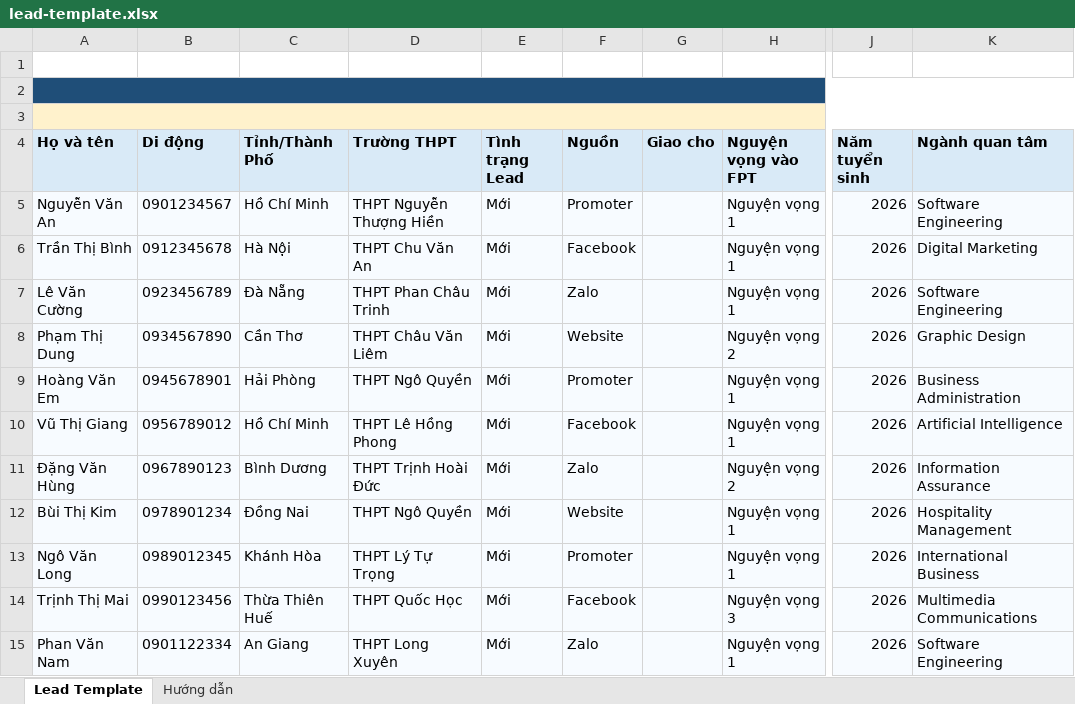
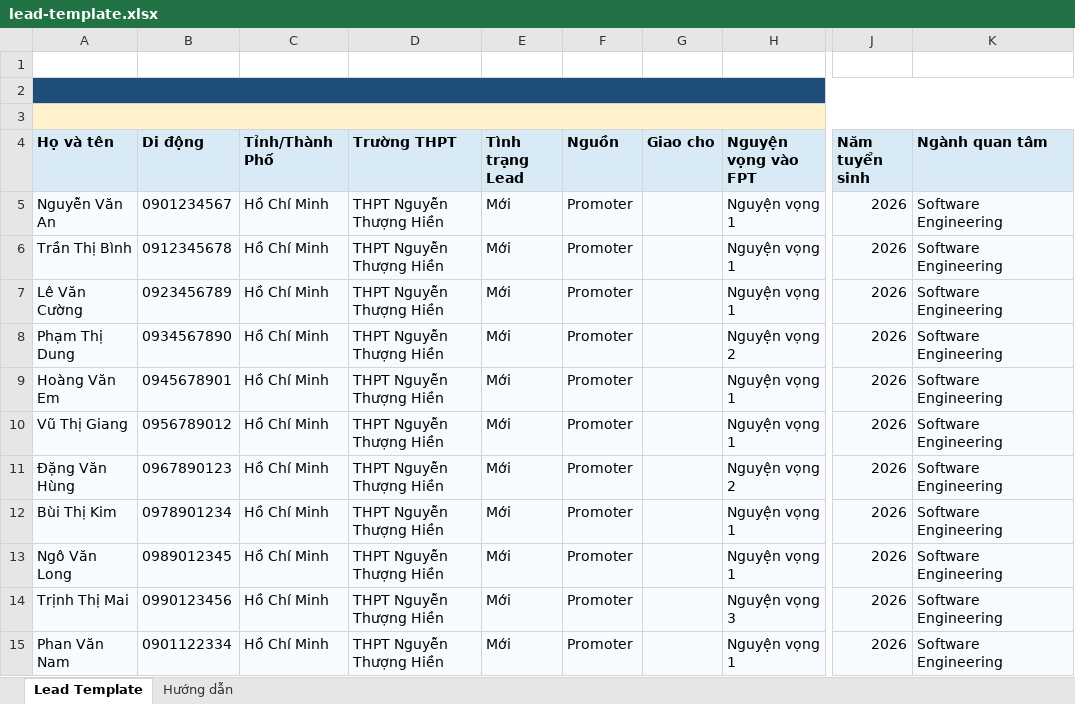
Before and after one commit to ai-nes/frappe-crm, an Excel workbook: outputs/260908-2225-lead-template/lead-template.xlsx, sheet Lead Template, drawn as a sheet; only a part is shown, gaps mark what is left out; values as stored, in another font and other column widths than the file's, no borders; the diff names each change by its address in the sheet, - before the commit and + after, or states it on an @@ line.

Commit message:
Update lead template workbook
Refresh the lead template Excel workbook to include the latest template revisions for lead data capture.

```diff
--- a/outputs/260908-2225-lead-template/lead-template.xlsx (sheet Lead Template)
+++ b/outputs/260908-2225-lead-template/lead-template.xlsx (sheet Lead Template)
-C6 (Tỉnh/Thành Phố): Hà Nội
+C6 (Tỉnh/Thành Phố): Hồ Chí Minh
-D6 (Trường THPT): THPT Chu Văn An
+D6 (Trường THPT): THPT Nguyễn Thượng Hiền
-F6 (Nguồn): Facebook
+F6 (Nguồn): Promoter
-K6 (Ngành quan tâm): Digital Marketing
+K6 (Ngành quan tâm): Software Engineering
-C7 (Tỉnh/Thành Phố): Đà Nẵng
+C7 (Tỉnh/Thành Phố): Hồ Chí Minh
-D7 (Trường THPT): THPT Phan Châu Trinh
+D7 (Trường THPT): THPT Nguyễn Thượng Hiền
-F7 (Nguồn): Zalo
+F7 (Nguồn): Promoter
-C8 (Tỉnh/Thành Phố): Cần Thơ
+C8 (Tỉnh/Thành Phố): Hồ Chí Minh
-D8 (Trường THPT): THPT Châu Văn Liêm
+D8 (Trường THPT): THPT Nguyễn Thượng Hiền
-F8 (Nguồn): Website
+F8 (Nguồn): Promoter
-K8 (Ngành quan tâm): Graphic Design
+K8 (Ngành quan tâm): Software Engineering
-C9 (Tỉnh/Thành Phố): Hải Phòng
+C9 (Tỉnh/Thành Phố): Hồ Chí Minh
-D9 (Trường THPT): THPT Ngô Quyền
+D9 (Trường THPT): THPT Nguyễn Thượng Hiền
-K9 (Ngành quan tâm): Business Administration
+K9 (Ngành quan tâm): Software Engineering
-D10 (Trường THPT): THPT Lê Hồng Phong
+D10 (Trường THPT): THPT Nguyễn Thượng Hiền
-F10 (Nguồn): Facebook
+F10 (Nguồn): Promoter
-K10 (Ngành quan tâm): Artificial Intelligence
+K10 (Ngành quan tâm): Software Engineering
-C11 (Tỉnh/Thành Phố): Bình Dương
+C11 (Tỉnh/Thành Phố): Hồ Chí Minh
-D11 (Trường THPT): THPT Trịnh Hoài Đức
+D11 (Trường THPT): THPT Nguyễn Thượng Hiền
-F11 (Nguồn): Zalo
+F11 (Nguồn): Promoter
-K11 (Ngành quan tâm): Information Assurance
+K11 (Ngành quan tâm): Software Engineering
-C12 (Tỉnh/Thành Phố): Đồng Nai
+C12 (Tỉnh/Thành Phố): Hồ Chí Minh
-D12 (Trường THPT): THPT Ngô Quyền
+D12 (Trường THPT): THPT Nguyễn Thượng Hiền
-F12 (Nguồn): Website
+F12 (Nguồn): Promoter
-K12 (Ngành quan tâm): Hospitality Management
+K12 (Ngành quan tâm): Software Engineering
-C13 (Tỉnh/Thành Phố): Khánh Hòa
+C13 (Tỉnh/Thành Phố): Hồ Chí Minh
-D13 (Trường THPT): THPT Lý Tự Trọng
+D13 (Trường THPT): THPT Nguyễn Thượng Hiền
-K13 (Ngành quan tâm): International Business
+K13 (Ngành quan tâm): Software Engineering
-C14 (Tỉnh/Thành Phố): Thừa Thiên Huế
+C14 (Tỉnh/Thành Phố): Hồ Chí Minh
-D14 (Trường THPT): THPT Quốc Học
+D14 (Trường THPT): THPT Nguyễn Thượng Hiền
-F14 (Nguồn): Facebook
+F14 (Nguồn): Promoter
-K14 (Ngành quan tâm): Multimedia Communications
+K14 (Ngành quan tâm): Software Engineering
-C15 (Tỉnh/Thành Phố): An Giang
+C15 (Tỉnh/Thành Phố): Hồ Chí Minh
-D15 (Trường THPT): THPT Long Xuyên
+D15 (Trường THPT): THPT Nguyễn Thượng Hiền
-F15 (Nguồn): Zalo
+F15 (Nguồn): Promoter
```
